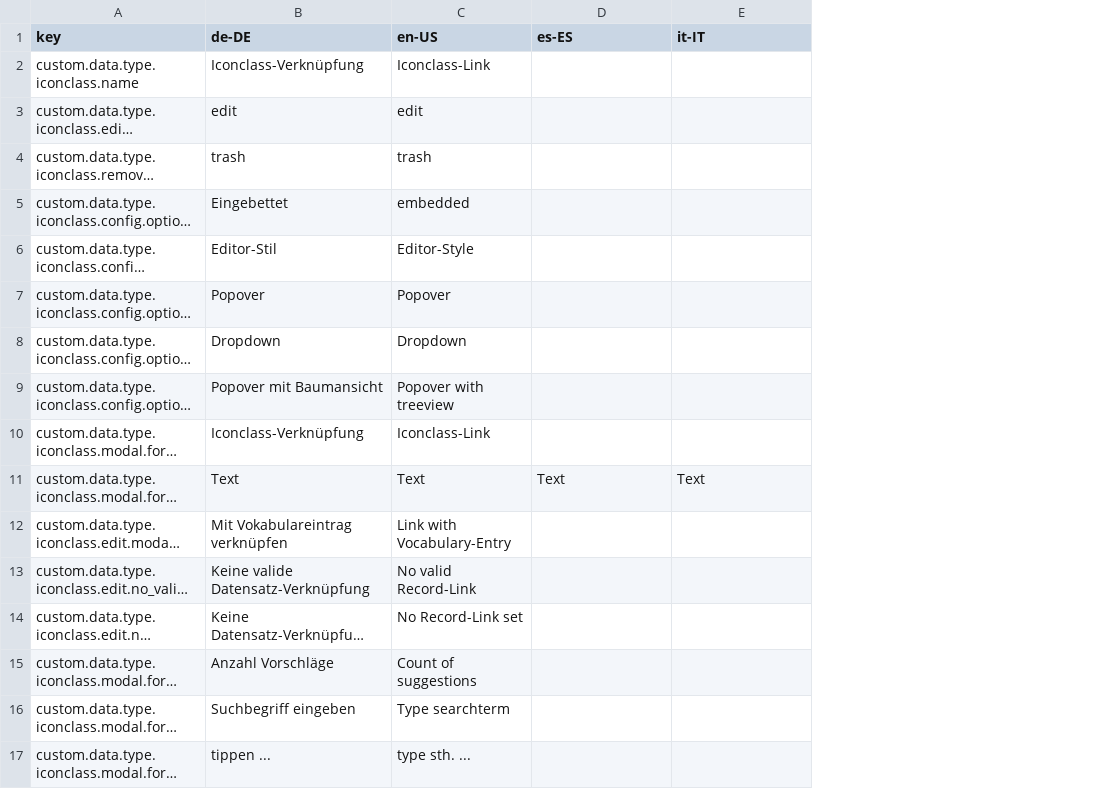
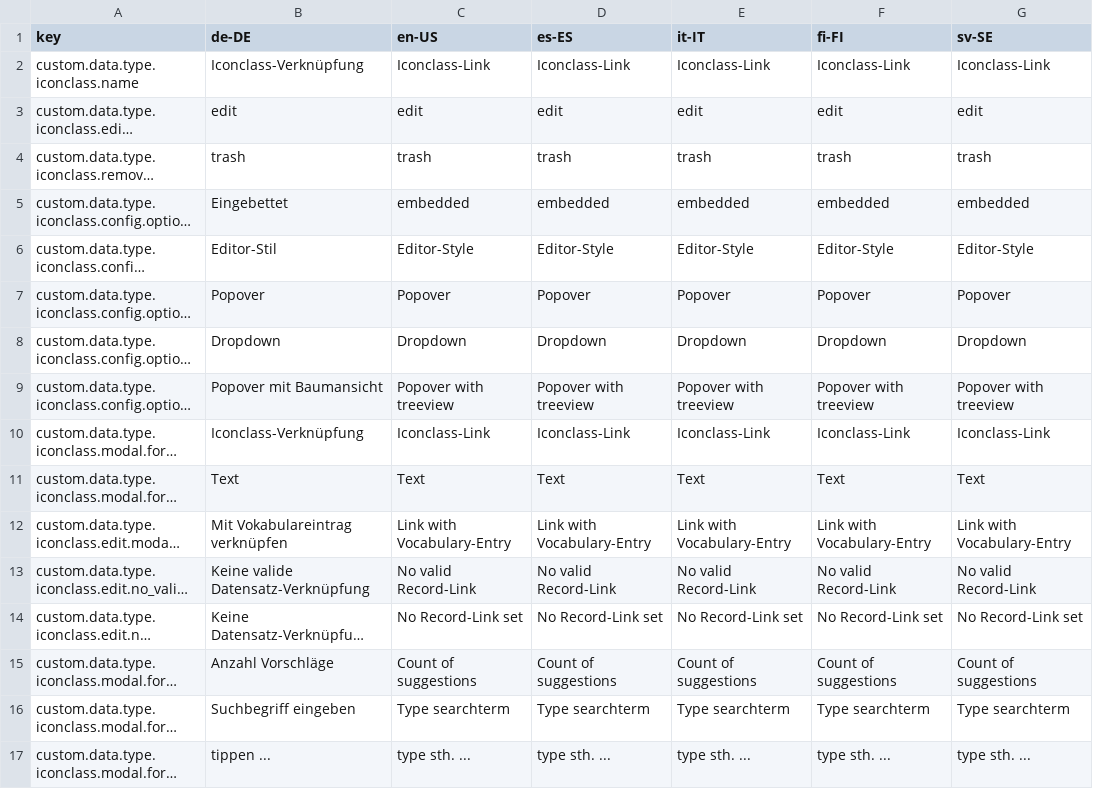
Before and after one commit to programmfabrik/easydb-custom-data-type-iconclass, a CSV file: l10n/custom-data-type-iconclass.csv, drawn as a sheet; only a part is shown; long unchanged cells end in …; the diff covers the shown part only; the diff names each change by its address in the sheet, - before the commit and + after, or states it on an @@ line.

Commit message:
added l10n key columns for fi-FI, sv-SE; copied english translation to all empty keys

```diff
--- a/l10n/custom-data-type-iconclass.csv
+++ b/l10n/custom-data-type-iconclass.csv
+column F (fi-FI), rows 2-17: Iconclass-Link | edit | trash | embedded | Editor-Style | Popover | Dropdown | Popover with treeview | Iconclass-Link | Text | Link with Vocabulary-Entry | No valid Record-Link | No Record-Link set | Count of suggestions | Type searchterm | type sth. ...
+column G (sv-SE), rows 2-17: Iconclass-Link | edit | trash | embedded | Editor-Style | Popover | Dropdown | Popover with treeview | Iconclass-Link | Text | Link with Vocabulary-Entry | No valid Record-Link | No Record-Link set | Count of suggestions | Type searchterm | type sth. ...
-D2 (es-ES): (empty)
+D2 (es-ES): Iconclass-Link
-E2 (it-IT): (empty)
+E2 (it-IT): Iconclass-Link
-D3 (es-ES): (empty)
+D3 (es-ES): edit
-E3 (it-IT): (empty)
+E3 (it-IT): edit
-D4 (es-ES): (empty)
+D4 (es-ES): trash
-E4 (it-IT): (empty)
+E4 (it-IT): trash
-D5 (es-ES): (empty)
+D5 (es-ES): embedded
-E5 (it-IT): (empty)
+E5 (it-IT): embedded
-D6 (es-ES): (empty)
+D6 (es-ES): Editor-Style
-E6 (it-IT): (empty)
+E6 (it-IT): Editor-Style
-D7 (es-ES): (empty)
+D7 (es-ES): Popover
-E7 (it-IT): (empty)
+E7 (it-IT): Popover
-D8 (es-ES): (empty)
+D8 (es-ES): Dropdown
-E8 (it-IT): (empty)
+E8 (it-IT): Dropdown
-D9 (es-ES): (empty)
+D9 (es-ES): Popover with treeview
-E9 (it-IT): (empty)
+E9 (it-IT): Popover with treeview
-D10 (es-ES): (empty)
+D10 (es-ES): Iconclass-Link
-E10 (it-IT): (empty)
+E10 (it-IT): Iconclass-Link
-D12 (es-ES): (empty)
+D12 (es-ES): Link with Vocabulary-Entry
-E12 (it-IT): (empty)
+E12 (it-IT): Link with Vocabulary-Entry
-D13 (es-ES): (empty)
+D13 (es-ES): No valid Record-Link
-E13 (it-IT): (empty)
+E13 (it-IT): No valid Record-Link
-D14 (es-ES): (empty)
+D14 (es-ES): No Record-Link set
-E14 (it-IT): (empty)
+E14 (it-IT): No Record-Link set
-D15 (es-ES): (empty)
+D15 (es-ES): Count of suggestions
-E15 (it-IT): (empty)
+E15 (it-IT): Count of suggestions
-D16 (es-ES): (empty)
+D16 (es-ES): Type searchterm
-E16 (it-IT): (empty)
+E16 (it-IT): Type searchterm
-D17 (es-ES): (empty)
+D17 (es-ES): type sth. ...
-E17 (it-IT): (empty)
+E17 (it-IT): type sth. ...
```
Also changed, not shown: 2 added rows, 1 removed row and 49 edited cells elsewhere in this file.
